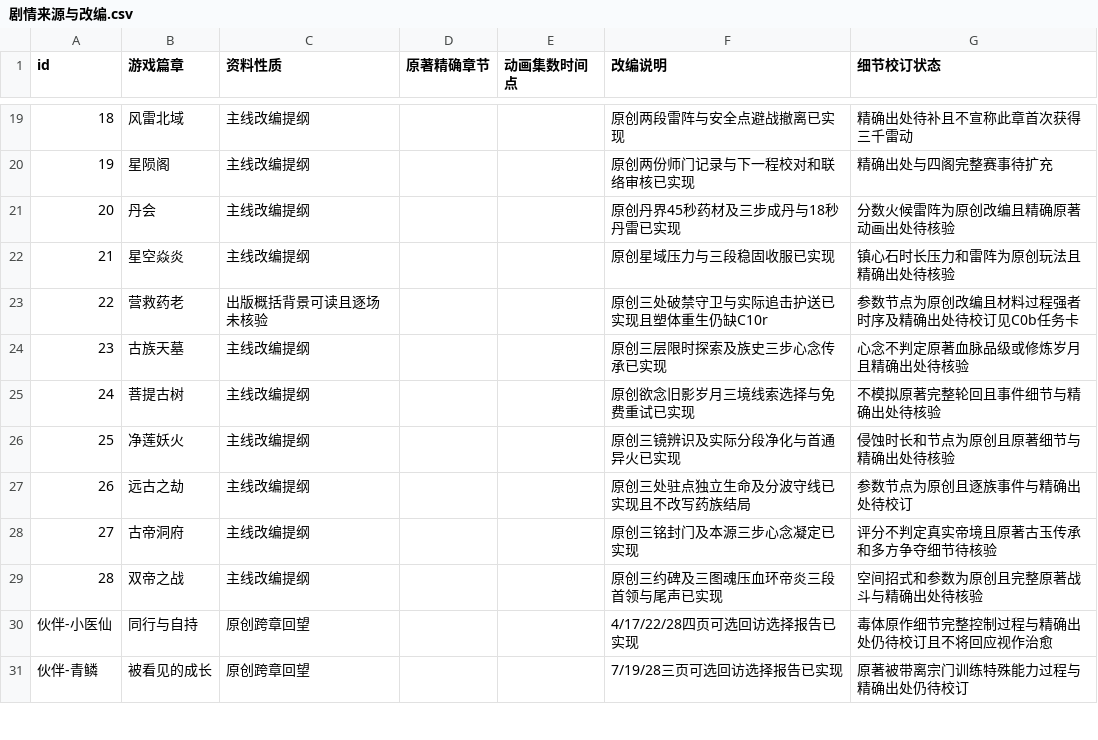
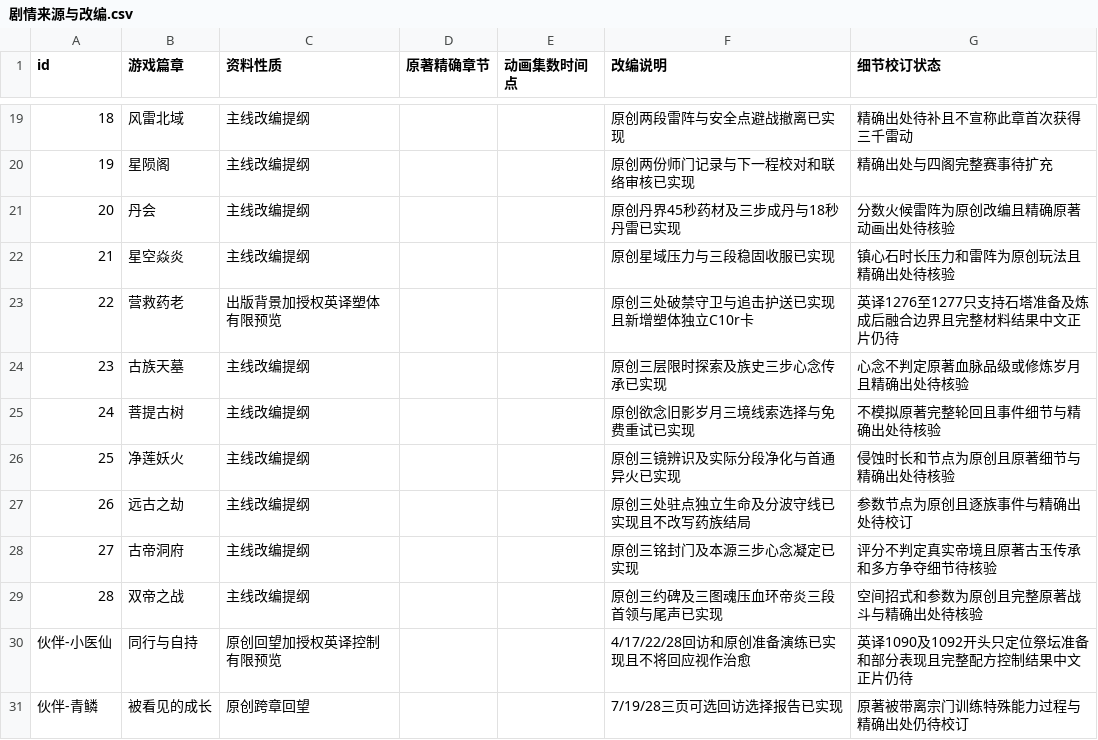
Before and after one commit to remixjc/doupocangqiong-webgame, a CSV file: docs/剧情来源与改编.csv, drawn as a sheet; only a part is shown, gaps mark what is left out.

```diff
--- a/docs/剧情来源与改编.csv
+++ b/docs/剧情来源与改编.csv
@@ -22,3 +22,3 @@ id,游戏篇章,资料性质,原著精确章节,动画集数时间点,改编说
 21,星空焱炎,主线改编提纲,,,原创星域压力与三段稳固收服已实现,镇心石时长压力和雷阵为原创玩法且精确出处待核验
-22,营救药老,出版概括背景可读且逐场未核验,,,原创三处破禁守卫与实际追击护送已实现且塑体重生仍缺C10r,参数节点为原创改编且材料过程强者时序及精确出处待校订见C0b任务卡
+22,营救药老,出版背景加授权英译塑体有限预览,,,原创三处破禁守卫与追击护送已实现且新增塑体独立C10r卡,英译1276至1277只支持石塔准备及炼成后融合边界且完整材料结果中文正片仍待
 23,古族天墓,主线改编提纲,,,原创三层限时探索及族史三步心念传承已实现,心念不判定原著血脉品级或修炼岁月且精确出处待核验
@@ -29,3 +29,3 @@ id,游戏篇章,资料性质,原著精确章节,动画集数时间点,改编说
 28,双帝之战,主线改编提纲,,,原创三约碑及三图魂压血环帝炎三段首领与尾声已实现,空间招式和参数为原创且完整原著战斗与精确出处待核验
-伙伴-小医仙,同行与自持,原创跨章回望,,,4/17/22/28四页可选回访选择报告已实现,毒体原作细节完整控制过程与精确出处仍待校订且不将回应视作治愈
+伙伴-小医仙,同行与自持,原创回望加授权英译控制有限预览,,,4/17/22/28回访和原创准备演练已实现且不将回应视作治愈,英译1090及1092开头只定位祭坛准备和部分表现且完整配方控制结果中文正片仍待
 伙伴-青鳞,被看见的成长,原创跨章回望,,,7/19/28三页可选回访选择报告已实现,原著被带离宗门训练特殊能力过程与精确出处仍待校订
```
Also changed, not shown: 12 other files.
